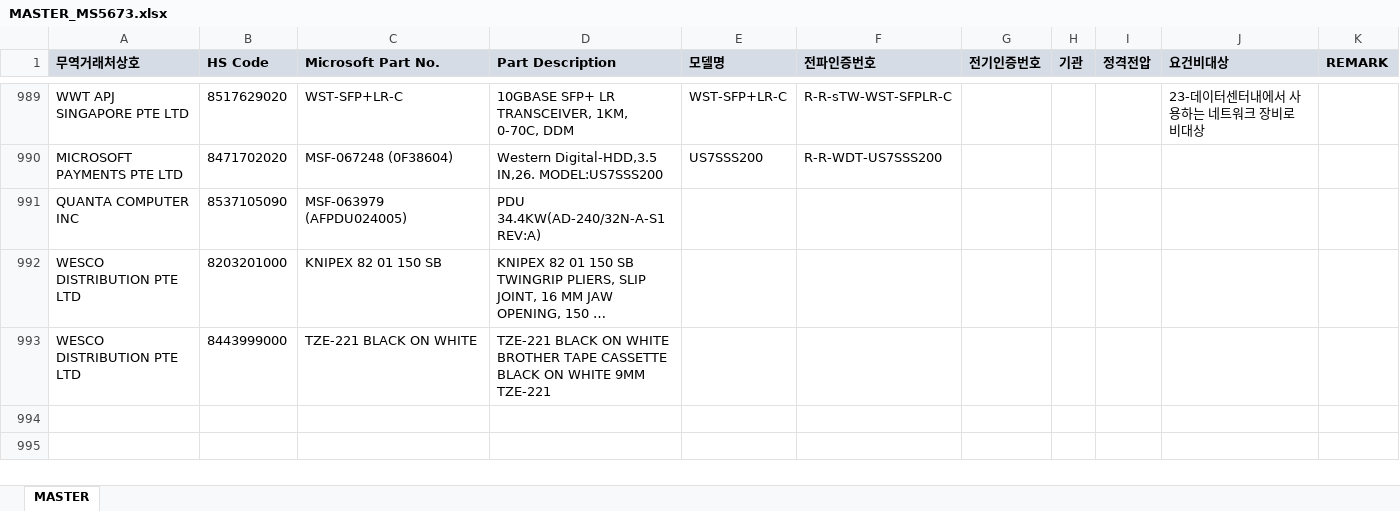
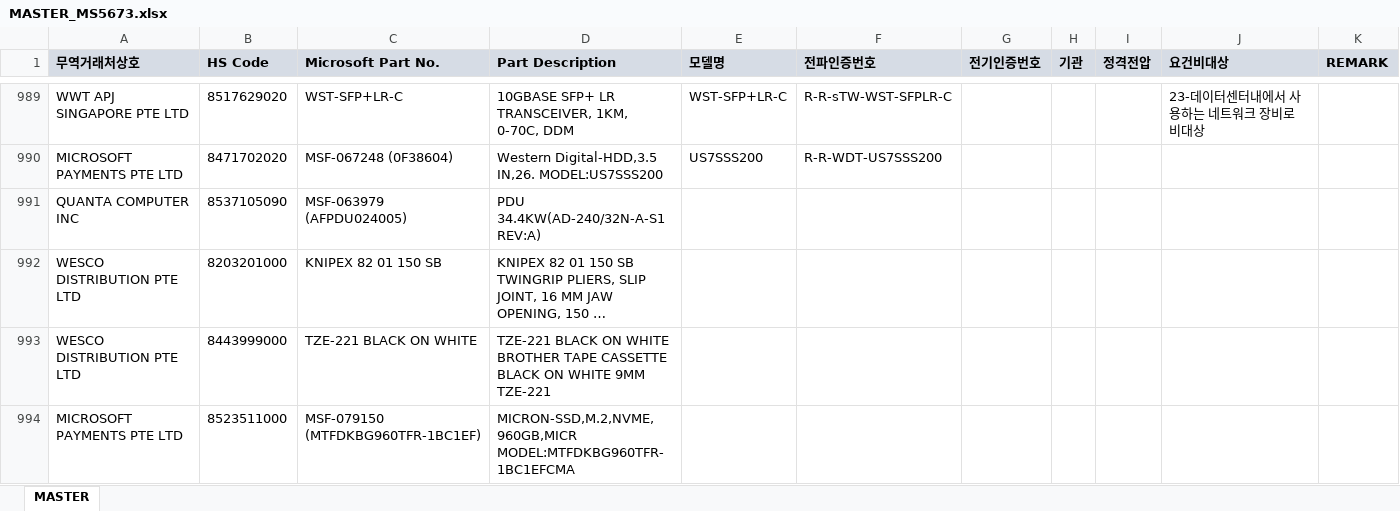
Before and after one commit to helloboraS/MS_PDF-TO-EXCEL, an Excel workbook: MASTER_MS5673.xlsx, sheet MASTER, drawn as a sheet; only a part is shown, gaps mark what is left out; long unchanged cells end in …; values as stored, in another font and other column widths than the file's, no borders; conditional formats not drawn; the diff names each change by its address in the sheet, - before the commit and + after, or states it on an @@ line.

Commit message:
Add files via upload

```diff
--- a/MASTER_MS5673.xlsx (sheet MASTER)
+++ b/MASTER_MS5673.xlsx (sheet MASTER)
+row 994: MICROSOFT PAYMENTS PTE LTD | 8523511000 | MSF-079150 (MTFDKBG960TFR-1BC1EF) | MICRON-SSD,M.2,NVME,960GB,MICR MODEL:MTFDKBG960TFR-1BC1EFCMA
```
